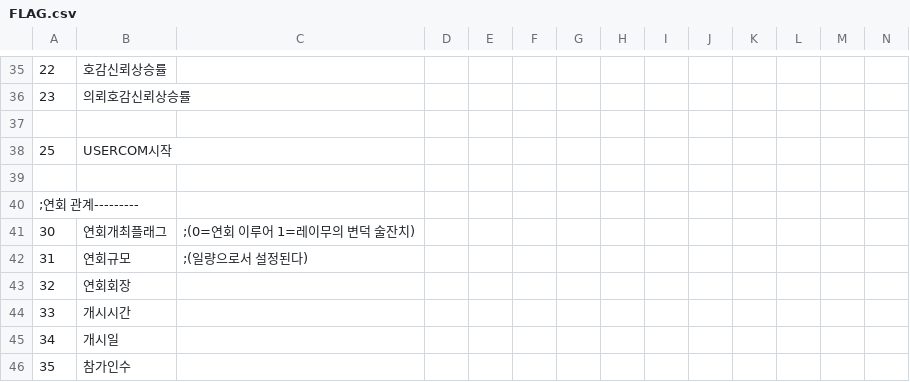
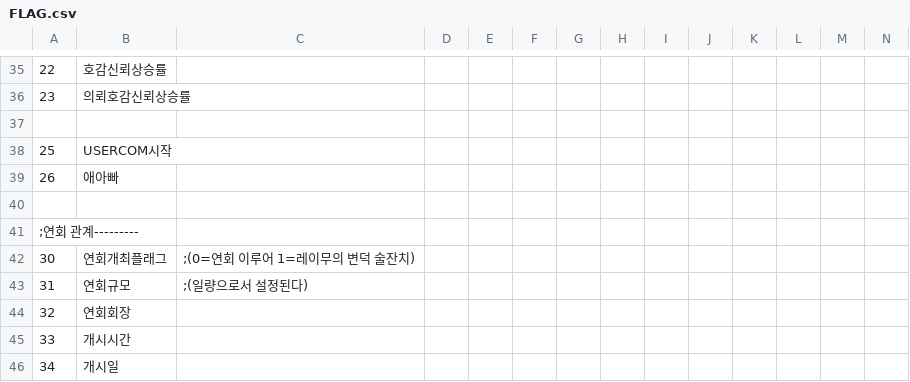
Before and after one commit to keisiki/TWKR-Textbung, a CSV file: CSV/FLAG.csv, drawn as a sheet; only a part is shown, gaps mark what is left out; the shorter side is filled out with more unchanged rows; rows hold the shown columns only; the diff names each change by its address in the sheet, - before the commit and + after, or states it on an @@ line.

```diff
--- a/CSV/FLAG.csv
+++ b/CSV/FLAG.csv
+row 39: 26 | 애아빠
```
Also changed, not shown: 2 other files.
